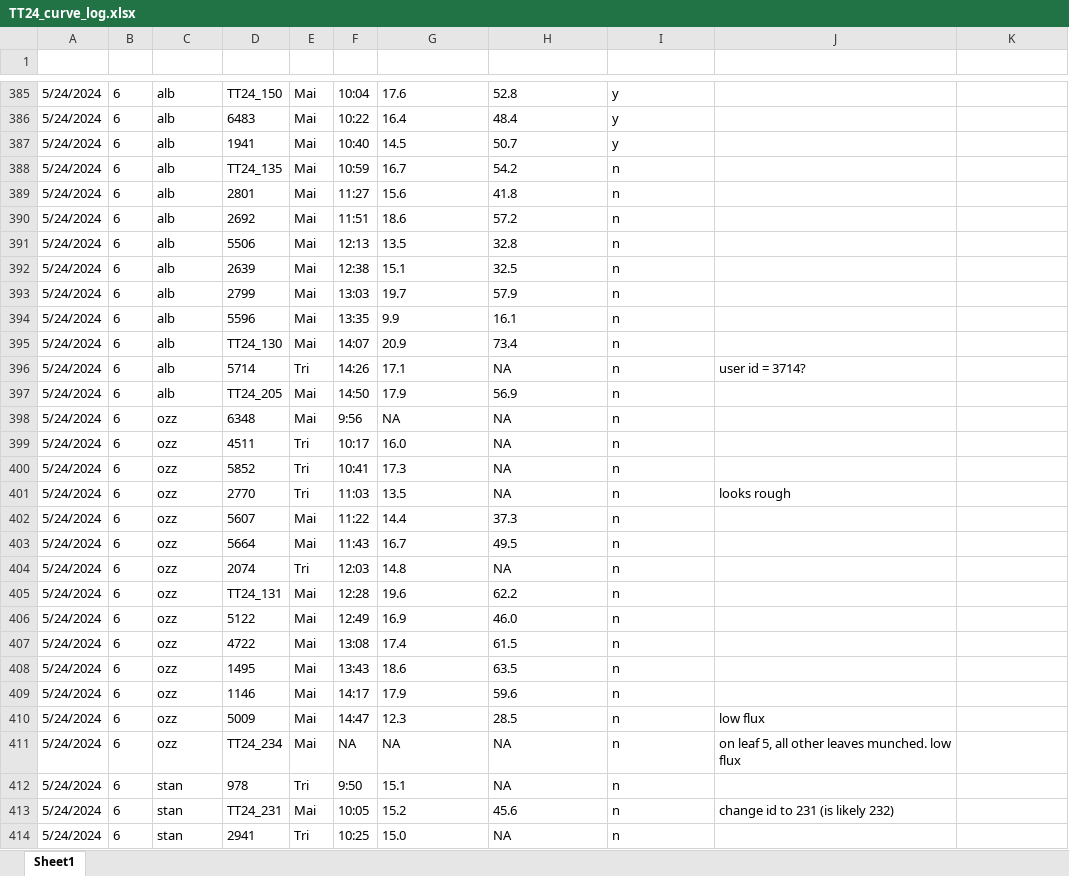
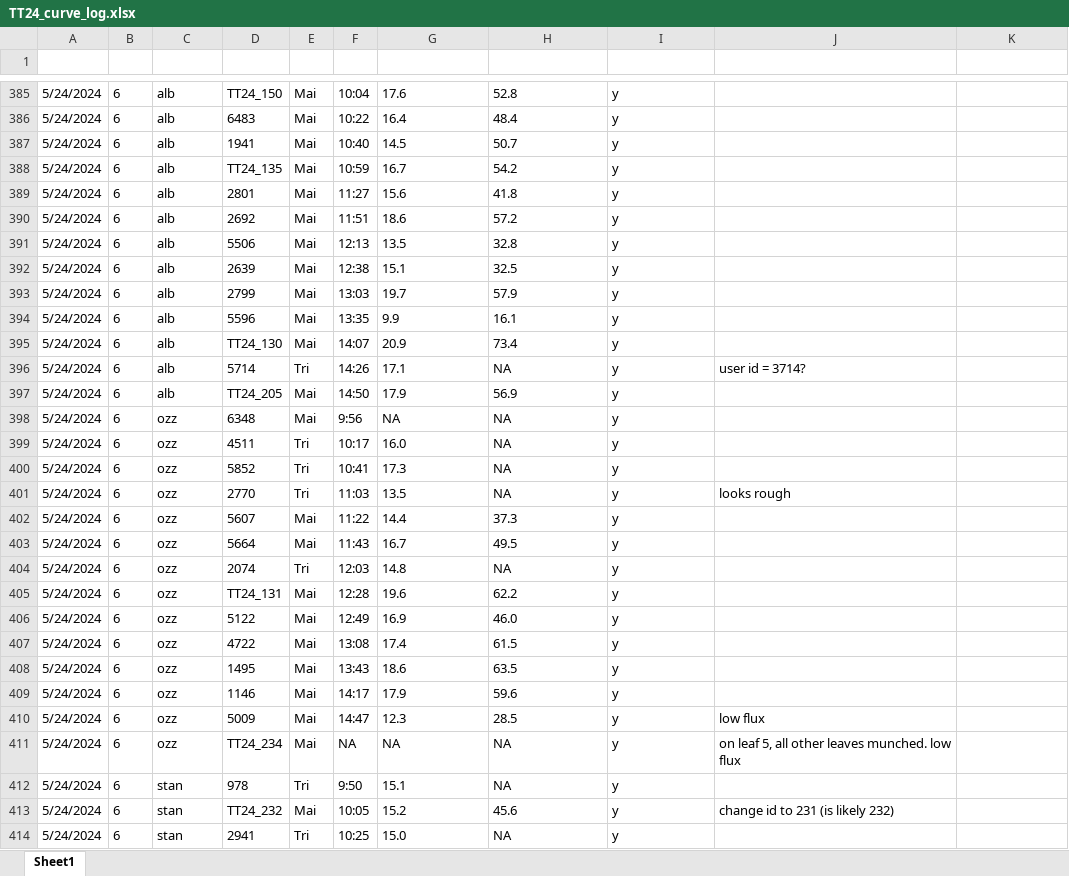
Before and after one commit to eaperkowski/2024_TT_phys, an Excel workbook: data_log_sheets/TT24_curve_log.xlsx, sheet Sheet1, drawn as a sheet; only a part is shown, gaps mark what is left out; values as stored, in another font and other column widths than the file's, no borders; conditional formats and table styles not drawn; the diff covers the shown part only; the diff names each change by its address in the sheet, - before the commit and + after, or states it on an @@ line.

Commit message:
continue fitting curves. halfway point

```diff
--- a/data_log_sheets/TT24_curve_log.xlsx (sheet Sheet1)
+++ b/data_log_sheets/TT24_curve_log.xlsx (sheet Sheet1)
-I388:I414 (curve_fit_done): n
+I388:I414 (curve_fit_done): y
-D413 (tag_id): TT24_231
+D413 (tag_id): TT24_232
```
Also changed, not shown: 66 edited cells elsewhere in this sheet, 2 other files.
